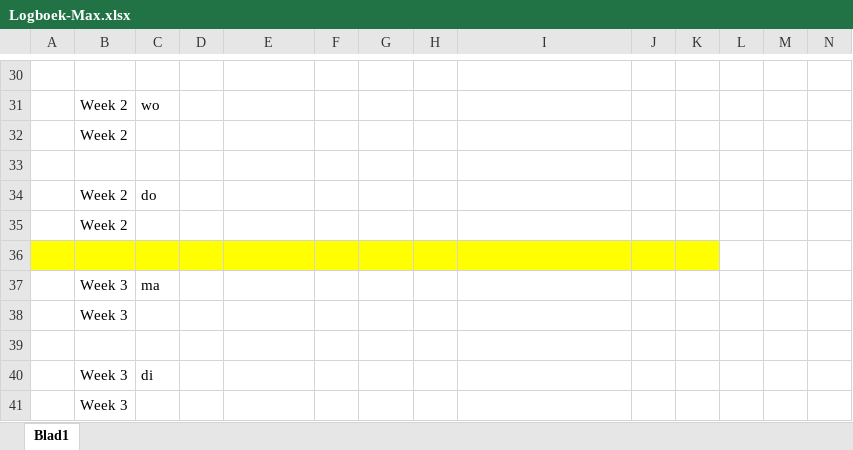
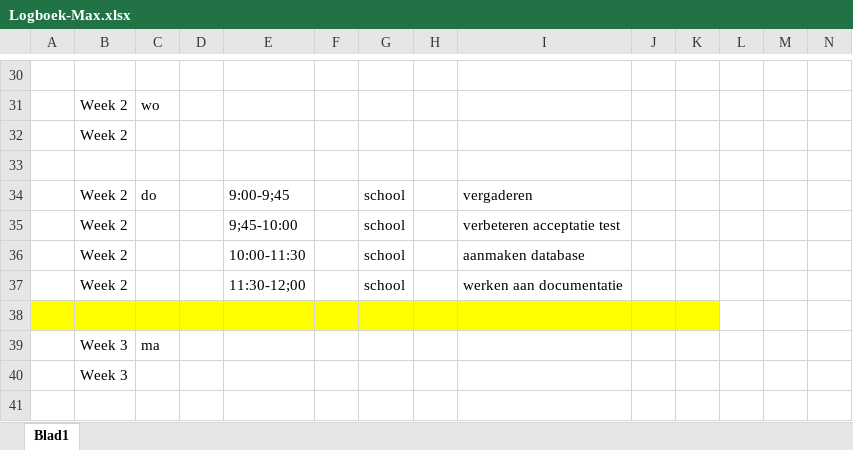
Before and after one commit to ObesiCode/ObesiCodeDocs, an Excel workbook: logboek/Logboek-Max.xlsx, sheet Blad1, drawn as a sheet; only a part is shown, gaps mark what is left out; the shorter side is filled out with more unchanged rows; values as stored, in another font and other column widths than the file's, no borders; removed rows and columns are numbered as before the commit, all else as after; rows hold the shown columns only; the diff names each change by its address in the sheet, - before the commit and + after, or states it on an @@ line.

Commit message:
bijwerken logboek

```diff
--- a/logboek/Logboek-Max.xlsx (sheet Blad1)
+++ b/logboek/Logboek-Max.xlsx (sheet Blad1)
-row 34:  | Week 2 | do
-row 35:  | Week 2
+row 34:  | Week 2 | do |  | 9:00-9;45 |  | school |  | vergaderen
+row 35:  | Week 2 |  |  | 9;45-10:00 |  | school |  | verbeteren acceptatie test
+row 36:  | Week 2 |  |  | 10:00-11:30 |  | school |  | aanmaken database
+row 37:  | Week 2 |  |  | 11:30-12;00 |  | school |  | werken aan documentatie
```
